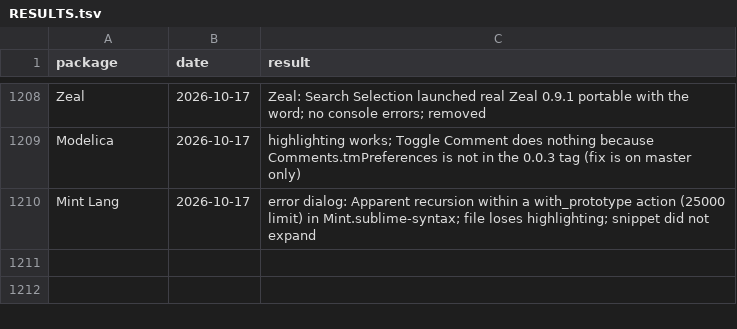
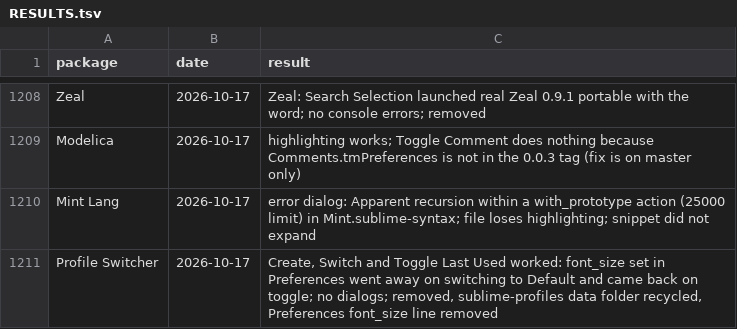
Before and after one commit to dpc00/sublime-package-audit, a TSV file: RESULTS.tsv, drawn as a sheet; only a part is shown, gaps mark what is left out.

```diff
--- a/RESULTS.tsv
+++ b/RESULTS.tsv
@@ -1210 +1210,2 @@ Modelica	2026-10-17	highlighting works; Toggle Comment does nothing because Comm
 Mint Lang	2026-10-17	error dialog: Apparent recursion within a with_prototype action (25000 limit) in Mint.sublime-syntax; file loses highlighting; snippet did not expand
+Profile Switcher	2026-10-17	Create, Switch and Toggle Last Used worked: font_size set in Preferences went away on switching to Default and came back on toggle; no dialogs; removed, sublime-profiles data folder recycled, Preferences font_size line removed
```
